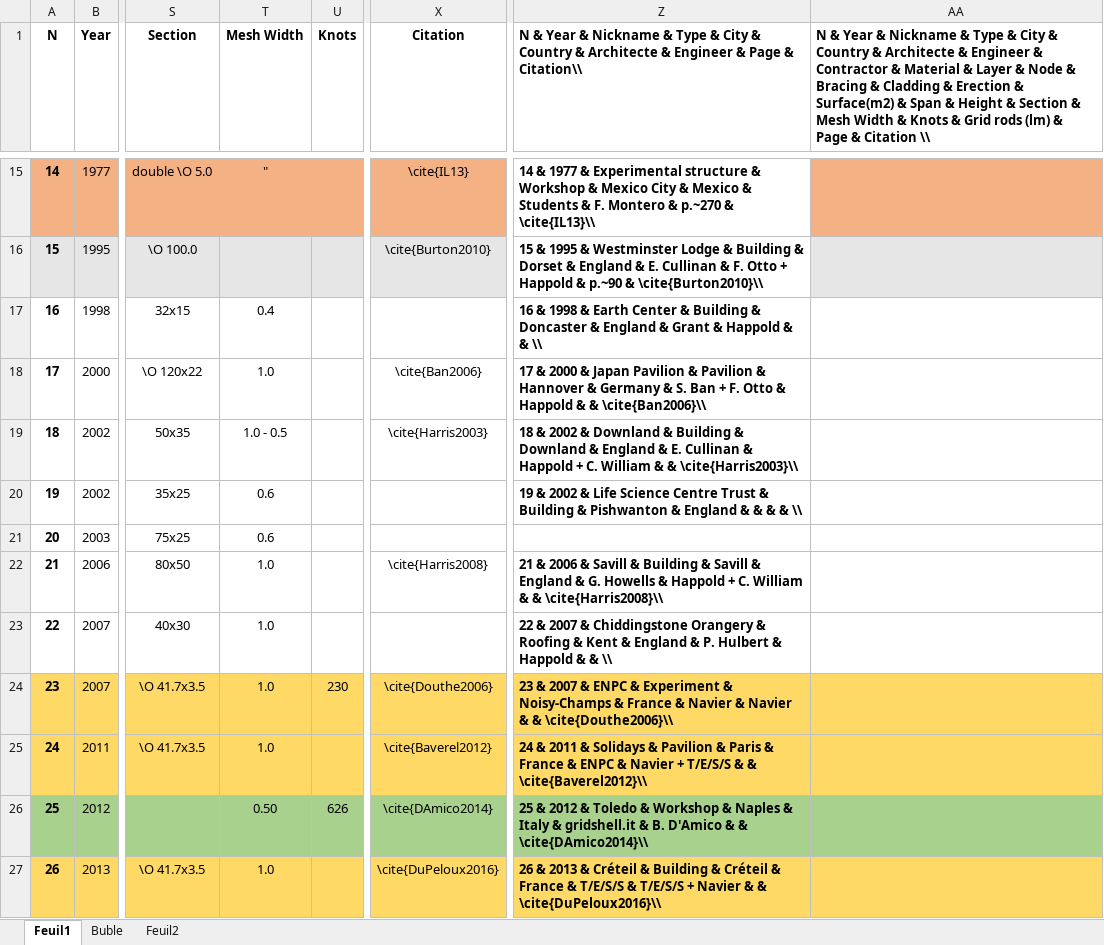
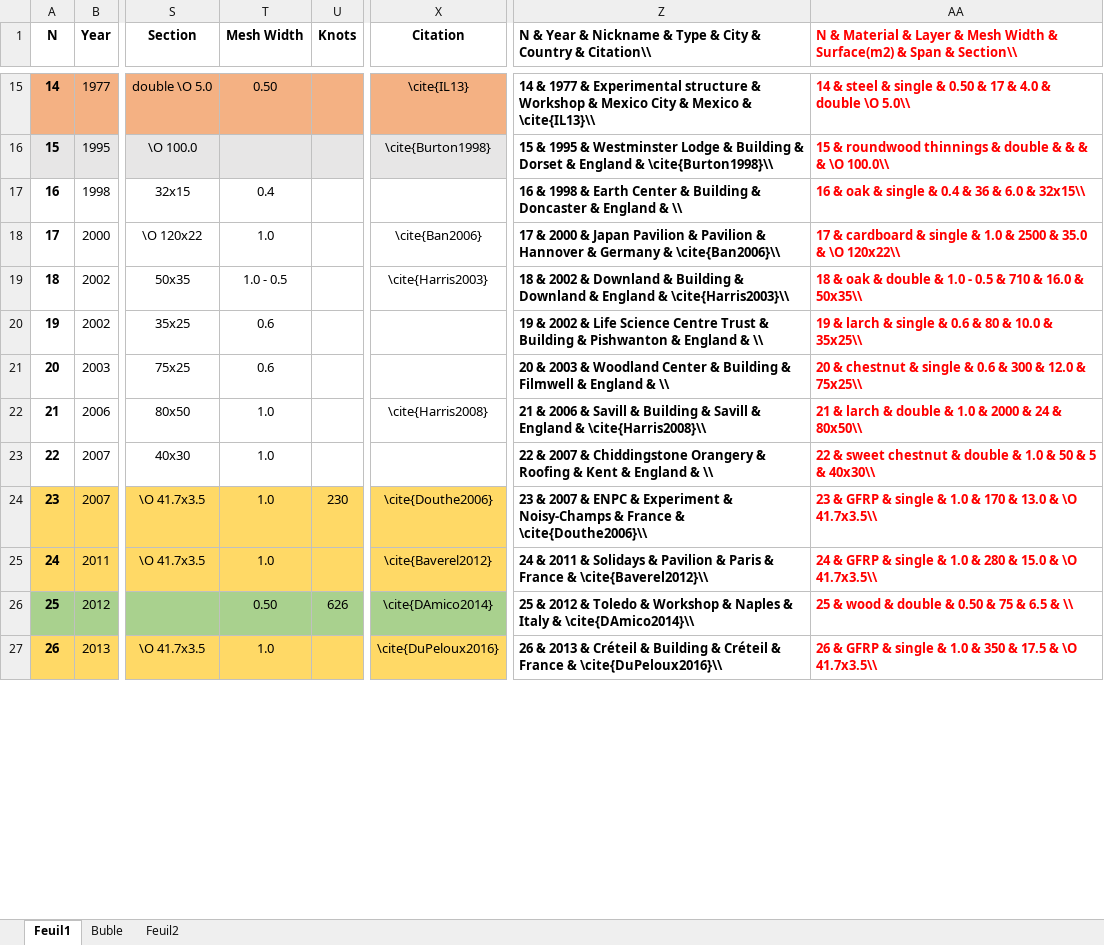
Before and after one commit to lionpeloux/Thesis, an Excel workbook: latex2/ch1_gridshell/projects.xlsm, sheet Feuil1, drawn as a sheet; only a part is shown, gaps mark what is left out; values as stored, in another font and other column widths than the file's, no borders; the diff covers the shown part only; the diff names each change by its address in the sheet, - before the commit and + after, or states it on an @@ line.

```diff
--- a/latex2/ch1_gridshell/projects.xlsm (sheet Feuil1)
+++ b/latex2/ch1_gridshell/projects.xlsm (sheet Feuil1)
-Z1: …Country & Architecte & Engineer & Page & Citation\\
+Z1: …Country & Citation\\
-AA1: N & Year & Nickname & Type & City & Country & Architecte & Engineer & Contractor & Material & Layer & Node & Bracing & Cladding & Erection & Surface(m2) & Span & Height & Section & Mesh Width & Knots & Grid rods (lm) & Page & Citation \\
+AA1: N & Material & Layer & Mesh Width & Surface(m2) & Span & Section\\
-AA1 text colour: black
+AA1 text colour: #FF0000
-T15 (Mesh Width): "
+T15 (Mesh Width): 0.50
-Z15: …Mexico & Students & F. Montero & p.~270 & \cite{IL13}\\
+Z15: …Mexico & \cite{IL13}\\
-AA15 fill: #F4B183
+AA15 fill: none
-AA15: (empty)
+AA15: 14 & steel & single & 0.50 & 17 & 4.0 & double \O 5.0\\
-X16 (Citation): \cite{Burton2010}
+X16 (Citation): \cite{Burton1998}
-Z16: …England & E. Cullinan & F. Otto + Happold & p.~90 & \cite{Burton2010}\\
+Z16: …England & \cite{Burton1998}\\
-AA16: (empty)
+AA16: 15 & roundwood thinnings & double & & & & \O 100.0\\
-AA16 fill: #E7E6E6
+AA16 fill: none
-Z17: …England & Grant & Happold & & \\
+Z17: …England & \\
-AA17: (empty)
+AA17: 16 & oak & single & 0.4 & 36 & 6.0 & 32x15\\
-Z18: …Germany & S. Ban + F. Otto & Happold & & \cite{Ban2006}\\
+Z18: …Germany & \cite{Ban2006}\\
-AA18: (empty)
+AA18: 17 & cardboard & single & 1.0 & 2500 & 35.0 & \O 120x22\\
-Z19: …England & E. Cullinan & Happold + C. William & & \cite{Harris2003}\\
+Z19: …England & \cite{Harris2003}\\
-AA19: (empty)
+AA19: 18 & oak & double & 1.0 - 0.5 & 710 & 16.0 & 50x35\\
-Z20: …England & & & & \\
+Z20: …England & \\
-AA20: (empty)
+AA20: 19 & larch & single & 0.6 & 80 & 10.0 & 35x25\\
-Z21: (empty)
+Z21: 20 & 2003 & Woodland Center & Building & Filmwell & England & \\
-AA21: (empty)
+AA21: 20 & chestnut & single & 0.6 & 300 & 12.0 & 75x25\\
-Z22: …England & G. Howells & Happold + C. William & & \cite{Harris2008}\\
+Z22: …England & \cite{Harris2008}\\
-AA22: (empty)
+AA22: 21 & larch & double & 1.0 & 2000 & 24 & 80x50\\
-Z23: …England & P. Hulbert & Happold & & \\
+Z23: …England & \\
-AA23: (empty)
+AA23: 22 & sweet chestnut & double & 1.0 & 50 & 5 & 40x30\\
-Z24: …France & Navier & Navier & & \cite{Douthe2006}\\
+Z24: …France & \cite{Douthe2006}\\
-Z24:AA25 fill: #FFD966
+Z24:AA25 fill: none
-AA24: (empty)
+AA24: 23 & GFRP & single & 1.0 & 170 & 13.0 & \O 41.7x3.5\\
-Z25: …France & ENPC & Navier + T/E/S/S & & \cite{Baverel2012}\\
+Z25: …France & \cite{Baverel2012}\\
-AA25: (empty)
+AA25: 24 & GFRP & single & 1.0 & 280 & 15.0 & \O 41.7x3.5\\
-Z26: …Italy & gridshell.it & B. D'Amico & & \cite{DAmico2014}\\
+Z26: …Italy & \cite{DAmico2014}\\
-Z26:AA26 fill: #A9D18E
+Z26:AA26 fill: none
-AA26: (empty)
+AA26: 25 & wood & double & 0.50 & 75 & 6.5 & \\
-Z27: …France & T/E/S/S & T/E/S/S + Navier & & \cite{DuPeloux2016}\\
+Z27: …France & \cite{DuPeloux2016}\\
-Z27:AA27 fill: #FFD966
+Z27:AA27 fill: none
-AA27: (empty)
+AA27: 26 & GFRP & single & 1.0 & 350 & 17.5 & \O 41.7x3.5\\
```
Also changed, not shown: 3 added rows, 13 removed rows, 42 edited cells and cell formats elsewhere in this sheet, 56 other files.
